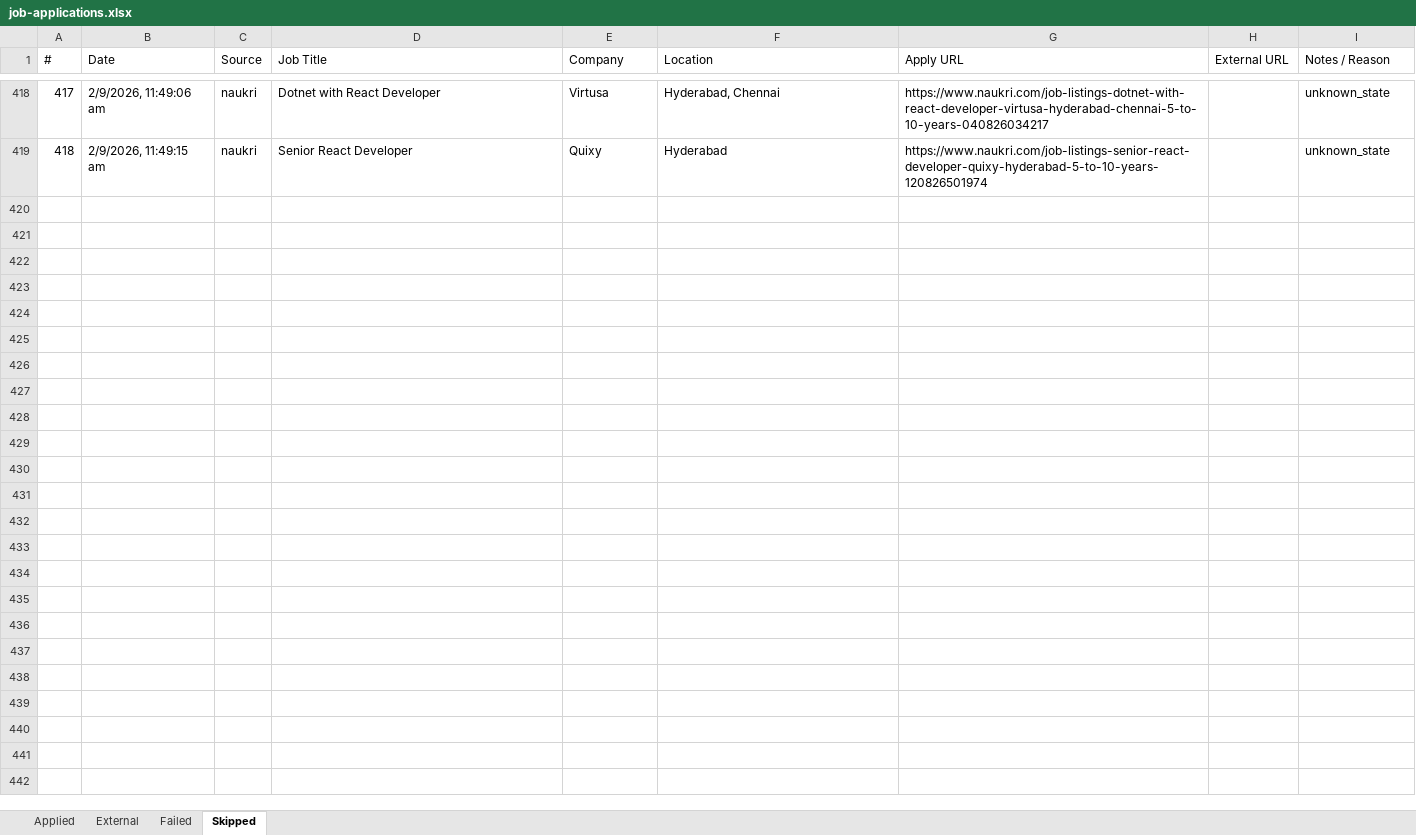
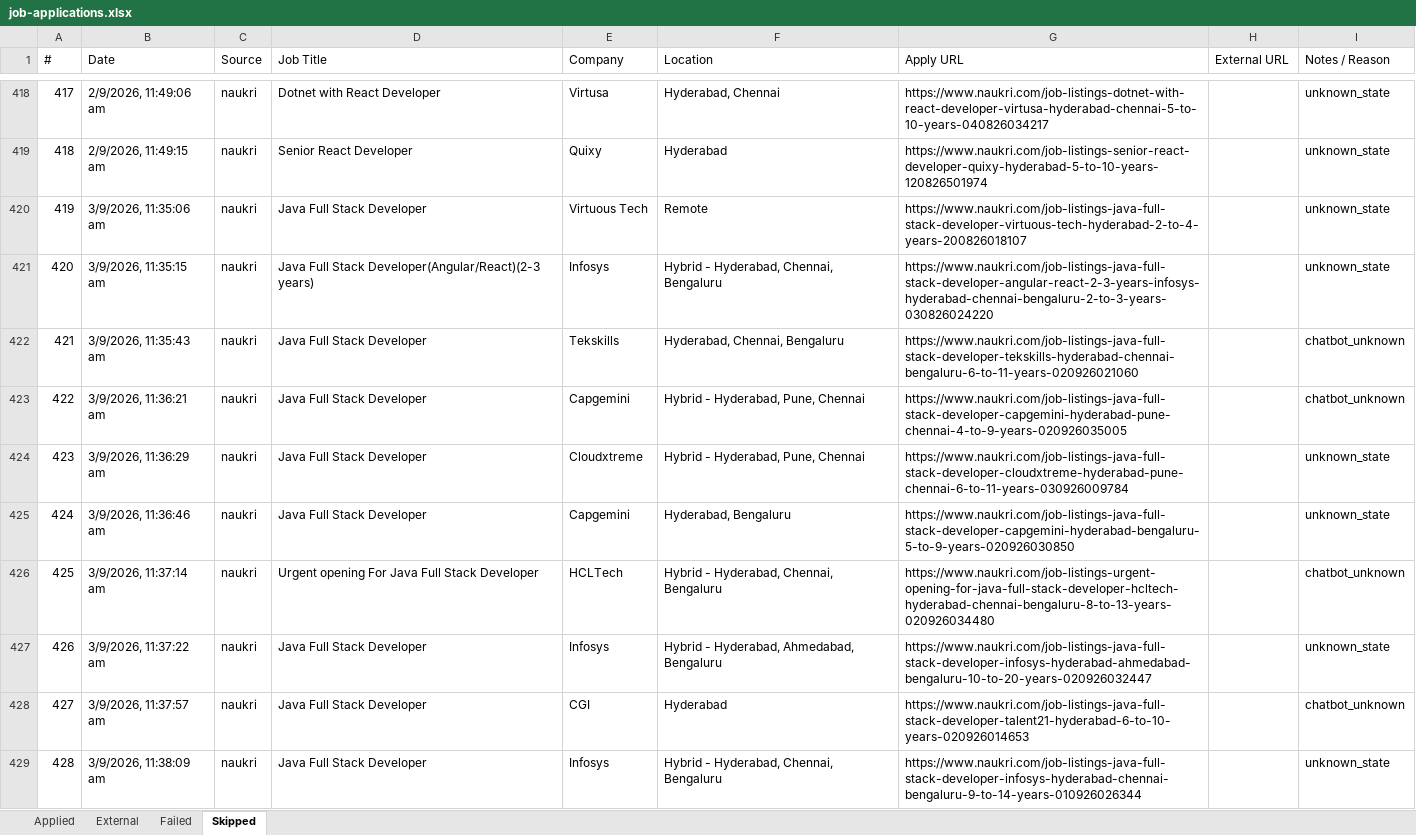
Before and after one commit to manoj-ambatii/playwright-mcp, an Excel workbook: backend/data/job-applications.xlsx, sheet Skipped, drawn as a sheet; only a part is shown, gaps mark what is left out; values as stored, in another font and other column widths than the file's, no borders; the diff covers the shown part only; the diff names each change by its address in the sheet, - before the commit and + after, or states it on an @@ line.

Commit message:
chore: record 23 new successful Naukri quick applies for Sep 3, 2026

```diff
--- a/backend/data/job-applications.xlsx (sheet Skipped)
+++ b/backend/data/job-applications.xlsx (sheet Skipped)
+row 420: 419 | 3/9/2026, 11:35:06 am | naukri | Java Full Stack Developer | Virtuous Tech | Remote | https://www.naukri.com/job-listings-java-full-stack-developer-virtuous-tech-hyderabad-2-to-4-years-200826018107 |  | unknown_state
+row 421: 420 | 3/9/2026, 11:35:15 am | naukri | Java Full Stack Developer(Angular/React)(2-3 years) | Infosys | Hybrid - Hyderabad, Chennai, Bengaluru | https://www.naukri.com/job-listings-java-full-stack-developer-angular-react-2-3-years-infosys-hyderabad-chennai-bengaluru-2-to-3-years-030826024220 |  | unknown_state
+row 422: 421 | 3/9/2026, 11:35:43 am | naukri | Java Full Stack Developer | Tekskills | Hyderabad, Chennai, Bengaluru | https://www.naukri.com/job-listings-java-full-stack-developer-tekskills-hyderabad-chennai-bengaluru-6-to-11-years-020926021060 |  | chatbot_unknown
+row 423: 422 | 3/9/2026, 11:36:21 am | naukri | Java Full Stack Developer | Capgemini | Hybrid - Hyderabad, Pune, Chennai | https://www.naukri.com/job-listings-java-full-stack-developer-capgemini-hyderabad-pune-chennai-4-to-9-years-020926035005 |  | chatbot_unknown
+row 424: 423 | 3/9/2026, 11:36:29 am | naukri | Java Full Stack Developer | Cloudxtreme | Hybrid - Hyderabad, Pune, Chennai | https://www.naukri.com/job-listings-java-full-stack-developer-cloudxtreme-hyderabad-pune-chennai-6-to-11-years-030926009784 |  | unknown_state
+row 425: 424 | 3/9/2026, 11:36:46 am | naukri | Java Full Stack Developer | Capgemini | Hyderabad, Bengaluru | https://www.naukri.com/job-listings-java-full-stack-developer-capgemini-hyderabad-bengaluru-5-to-9-years-020926030850 |  | unknown_state
+row 426: 425 | 3/9/2026, 11:37:14 am | naukri | Urgent opening For Java Full Stack Developer | HCLTech | Hybrid - Hyderabad, Chennai, Bengaluru | https://www.naukri.com/job-listings-urgent-opening-for-java-full-stack-developer-hcltech-hyderabad-chennai-bengaluru-8-to-13-years-020926034480 |  | chatbot_unknown
+row 427: 426 | 3/9/2026, 11:37:22 am | naukri | Java Full Stack Developer | Infosys | Hybrid - Hyderabad, Ahmedabad, Bengaluru | https://www.naukri.com/job-listings-java-full-stack-developer-infosys-hyderabad-ahmedabad-bengaluru-10-to-20-years-020926032447 |  | unknown_state
+row 428: 427 | 3/9/2026, 11:37:57 am | naukri | Java Full Stack Developer | CGI | Hyderabad | https://www.naukri.com/job-listings-java-full-stack-developer-talent21-hyderabad-6-to-10-years-020926014653 |  | chatbot_unknown
+row 429: 428 | 3/9/2026, 11:38:09 am | naukri | Java Full Stack Developer | Infosys | Hybrid - Hyderabad, Chennai, Bengaluru | https://www.naukri.com/job-listings-java-full-stack-developer-infosys-hyderabad-chennai-bengaluru-9-to-14-years-010926026344 |  | unknown_state
```
Also changed, not shown: 171 added rows elsewhere in this sheet, sheet External, sheet Applied, 2 other files.
